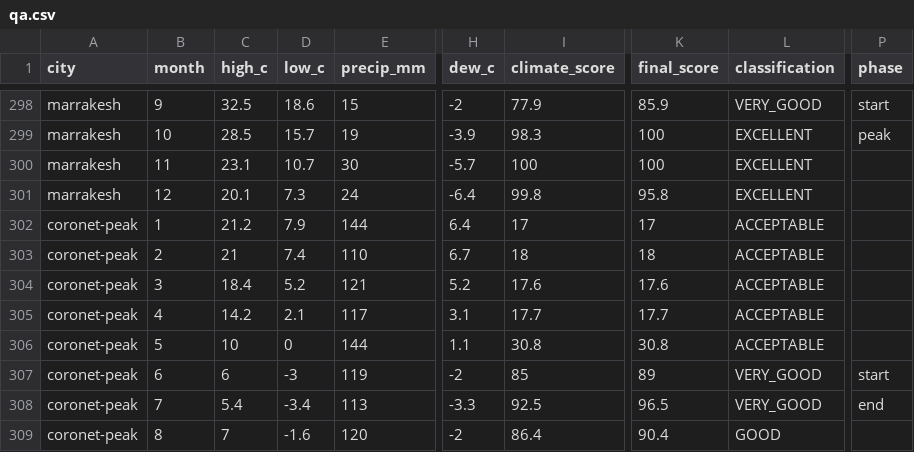
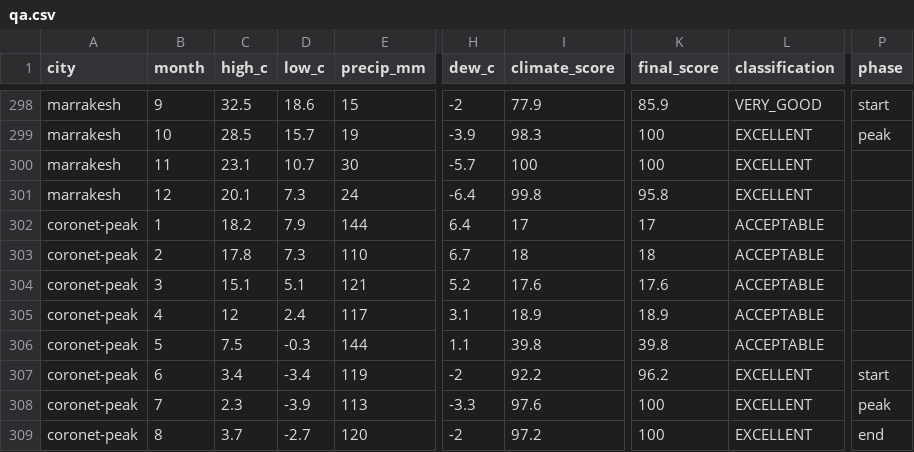
Before and after one commit to hsnalmajed/Sfrtna, a CSV file: scripts/climate/reports/qa.csv, drawn as a sheet; only a part is shown, gaps mark what is left out; the diff covers the shown part only; the diff names each change by its address in the sheet, - before the commit and + after, or states it on an @@ line.

```diff
--- a/scripts/climate/reports/qa.csv
+++ b/scripts/climate/reports/qa.csv
-C302 (high_c): 21.2
+C302 (high_c): 18.2
-C303 (high_c): 21
+C303 (high_c): 17.8
-D303 (low_c): 7.4
+D303 (low_c): 7.3
-C304 (high_c): 18.4
+C304 (high_c): 15.1
-D304 (low_c): 5.2
+D304 (low_c): 5.1
-C305 (high_c): 14.2
+C305 (high_c): 12
-D305 (low_c): 2.1
+D305 (low_c): 2.4
-I305 (climate_score): 17.7
+I305 (climate_score): 18.9
-K305 (final_score): 17.7
+K305 (final_score): 18.9
-C306 (high_c): 10
+C306 (high_c): 7.5
-D306 (low_c): 0
+D306 (low_c): -0.3
-I306 (climate_score): 30.8
+I306 (climate_score): 39.8
-K306 (final_score): 30.8
+K306 (final_score): 39.8
-C307 (high_c): 6
+C307 (high_c): 3.4
-D307 (low_c): -3
+D307 (low_c): -3.4
-I307 (climate_score): 85
+I307 (climate_score): 92.2
-K307 (final_score): 89
+K307 (final_score): 96.2
-L307:L308 (classification): VERY_GOOD
+L307:L308 (classification): EXCELLENT
-C308 (high_c): 5.4
+C308 (high_c): 2.3
-D308 (low_c): -3.4
+D308 (low_c): -3.9
-I308 (climate_score): 92.5
+I308 (climate_score): 97.6
-K308 (final_score): 96.5
+K308 (final_score): 100
-P308 (phase): end
+P308 (phase): peak
-C309 (high_c): 7
+C309 (high_c): 3.7
-D309 (low_c): -1.6
+D309 (low_c): -2.7
-I309 (climate_score): 86.4
+I309 (climate_score): 97.2
-K309 (final_score): 90.4
+K309 (final_score): 100
-L309 (classification): GOOD
+L309 (classification): EXCELLENT
-P309 (phase): (empty)
+P309 (phase): end
```
Also changed, not shown: 17 edited cells elsewhere in this file, 10 other files.
